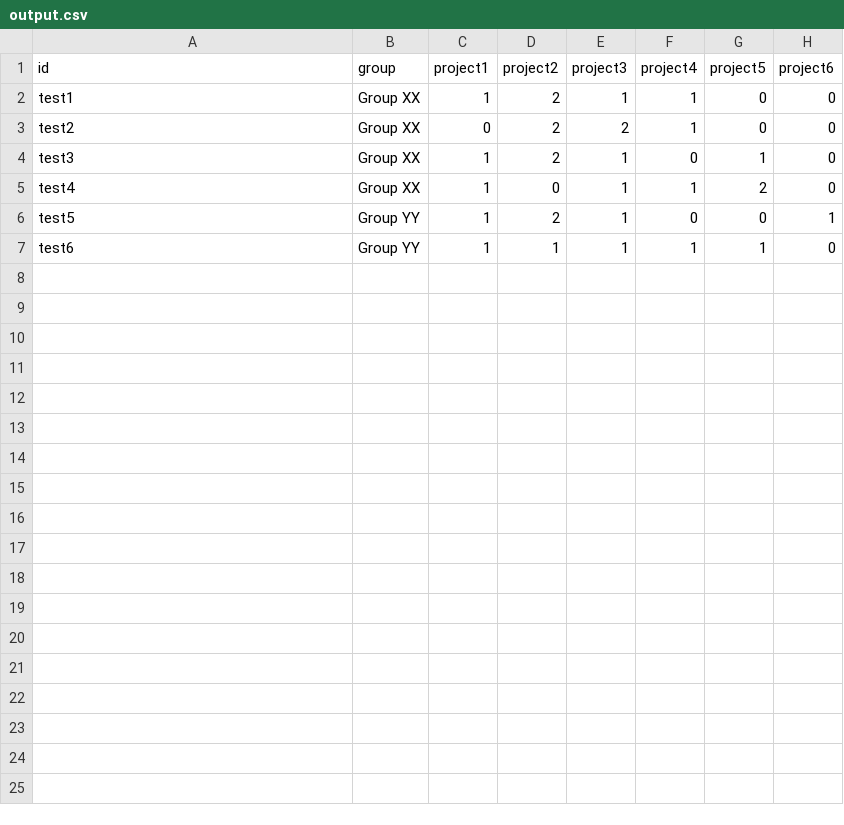
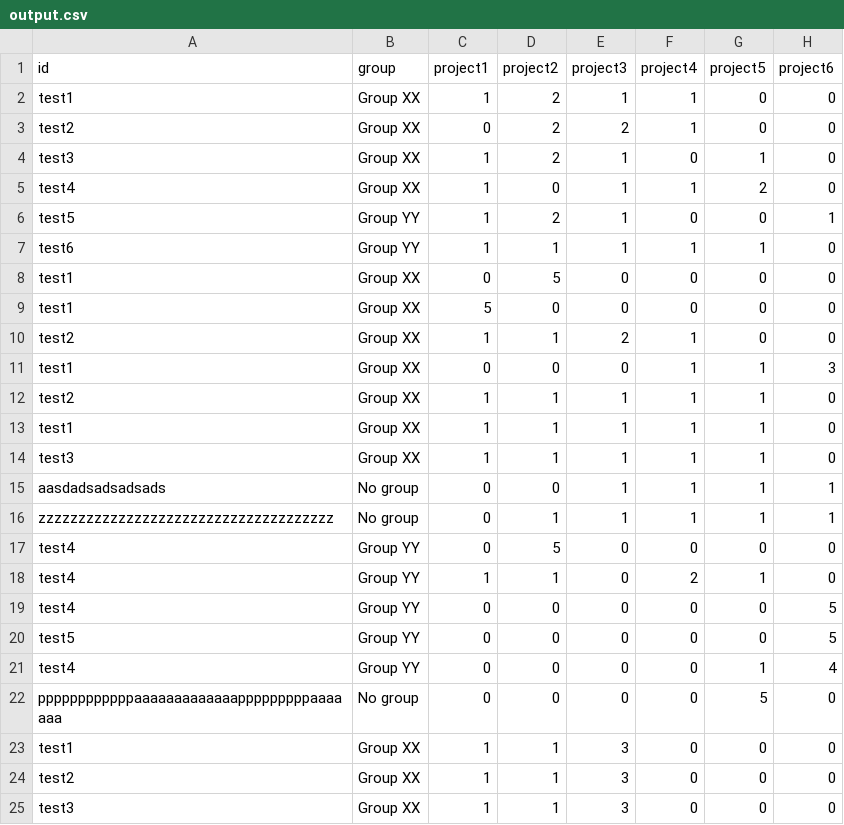
Before and after one commit to ileppane/experiments, a CSV file: output.csv, drawn as a sheet; the diff names each change by its address in the sheet, - before the commit and + after, or states it on an @@ line.

```diff
--- a/output.csv
+++ b/output.csv
+row 8: test1 | Group XX | 0 | 5 | 0 | 0 | 0 | 0
+row 9: test1 | Group XX | 5 | 0 | 0 | 0 | 0 | 0
+row 10: test2 | Group XX | 1 | 1 | 2 | 1 | 0 | 0
+row 11: test1 | Group XX | 0 | 0 | 0 | 1 | 1 | 3
+row 12: test2 | Group XX | 1 | 1 | 1 | 1 | 1 | 0
+row 13: test1 | Group XX | 1 | 1 | 1 | 1 | 1 | 0
+row 14: test3 | Group XX | 1 | 1 | 1 | 1 | 1 | 0
+row 15: aasdadsadsadsads | No group | 0 | 0 | 1 | 1 | 1 | 1
+row 16: zzzzzzzzzzzzzzzzzzzzzzzzzzzzzzzzzzzzz | No group | 0 | 1 | 1 | 1 | 1 | 1
+row 17: test4 | Group YY | 0 | 5 | 0 | 0 | 0 | 0
+row 18: test4 | Group YY | 1 | 1 | 0 | 2 | 1 | 0
+row 19: test4 | Group YY | 0 | 0 | 0 | 0 | 0 | 5
+row 20: test5 | Group YY | 0 | 0 | 0 | 0 | 0 | 5
+row 21: test4 | Group YY | 0 | 0 | 0 | 0 | 1 | 4
+row 22: ppppppppppppaaaaaaaaaaaaapppppppppaaaaaaa | No group | 0 | 0 | 0 | 0 | 5 | 0
+row 23: test1 | Group XX | 1 | 1 | 3 | 0 | 0 | 0
+row 24: test2 | Group XX | 1 | 1 | 3 | 0 | 0 | 0
+row 25: test3 | Group XX | 1 | 1 | 3 | 0 | 0 | 0
```
Also changed, not shown: 58 other files.
